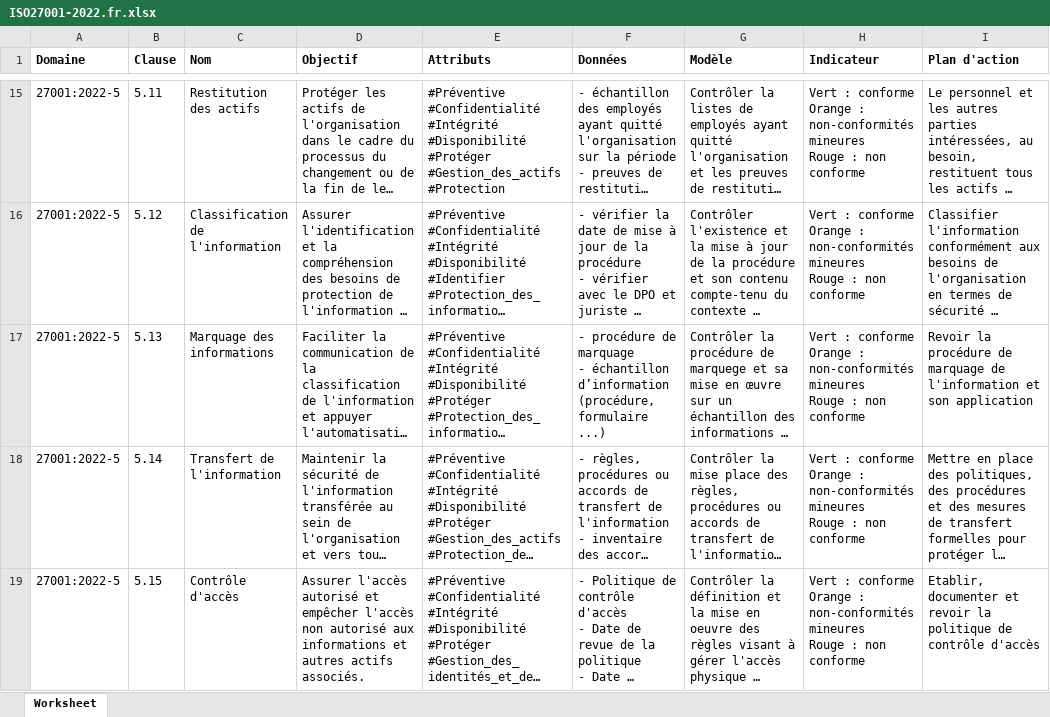
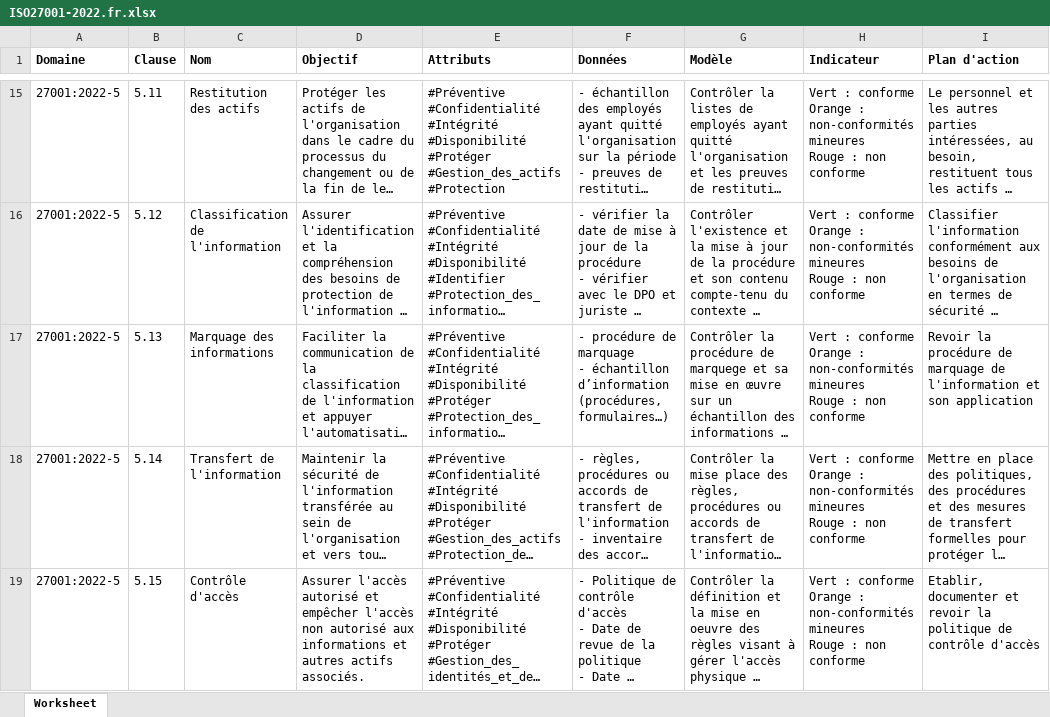
Before and after one commit to dbarzin/deming, an Excel workbook: referentials/ISO27001-2022.fr.xlsx, sheet Worksheet, drawn as a sheet; only a part is shown, gaps mark what is left out; long unchanged cells end in …; values as stored, in another font and other column widths than the file's, no borders; the diff covers the shown part only; the diff names each change by its address in the sheet, - before the commit and + after, or states it on an @@ line.

Commit message:
fix typo

```diff
--- a/referentials/ISO27001-2022.fr.xlsx (sheet Worksheet)
+++ b/referentials/ISO27001-2022.fr.xlsx (sheet Worksheet)
-F17 (Données): …échantillon d’information (procédure, formulaire ...)
+F17 (Données): …échantillon d’information (procédures, formulaires…)
```
Also changed, not shown: 2 edited cells elsewhere in this sheet.
